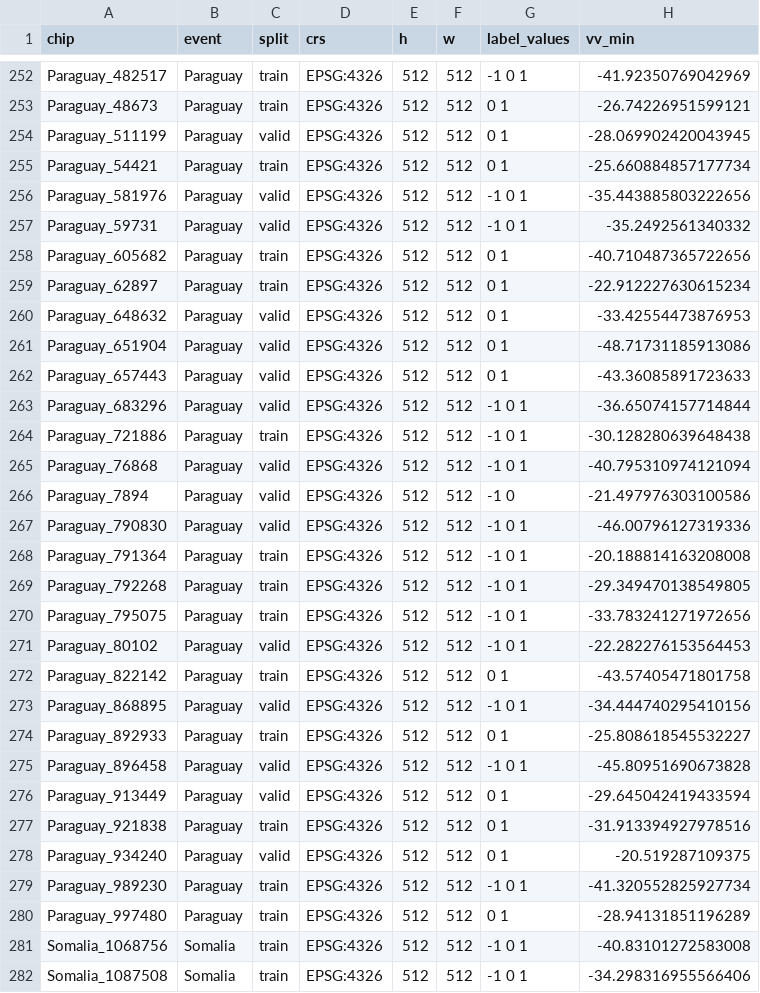
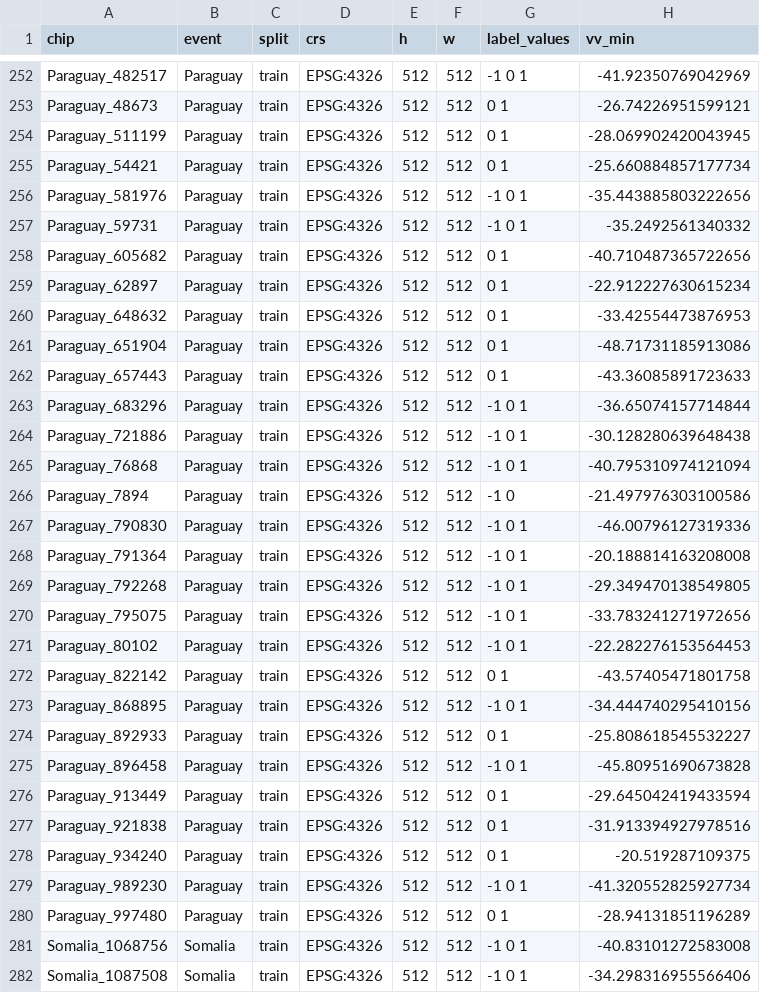
Before and after one commit to SoSereysokbotra/mekong-flood-analysis, a CSV file: docs/level0_inventory.csv, drawn as a sheet; only a part is shown, gaps mark what is left out; the diff covers the shown part only; the diff names each change by its address in the sheet, - before the commit and + after, or states it on an @@ line.

Commit message:
Level 1: Route A - cropland_bright sub-stratum; sync Level 0 docs to event split
Baseline otsu_vh_global has bright recall 0.000 by construction on all
splits (dark recall 1.000). otsu_vv_global recovers 0.387 of VH-bright
flooded cropland on test: VV and VH disagree exactly where the
hypothesis lives, which is the measured case for dual-pol input.

- metrics.py: cropland_bright / cropland_dark groups on every run,
  BRIGHT_VH_DB frozen at the Level 1 train-fit threshold
- experiments.py: log header migrates when groups are added
- level1_bright_backfill.py: re-scores saved predictions, no re-fit
- level1_threshold.py passes VH so future runs get sub-strata natively
- docs/level0_inventory.{csv,md}: regenerated for the 368/48/30 split
  (review caught the drift; Mistake_avoidance #2)

```diff
--- a/docs/level0_inventory.csv
+++ b/docs/level0_inventory.csv
-C254 (split): valid
+C254 (split): train
-C256:C257 (split): valid
+C256:C257 (split): train
-C260:C263 (split): valid
+C260:C263 (split): train
-C265:C267 (split): valid
+C265:C267 (split): train
-C271 (split): valid
+C271 (split): train
-C273 (split): valid
+C273 (split): train
-C275:C276 (split): valid
+C275:C276 (split): train
-C278 (split): valid
+C278 (split): train
```
Also changed, not shown: 160 edited cells elsewhere in this file, 22 other files.
